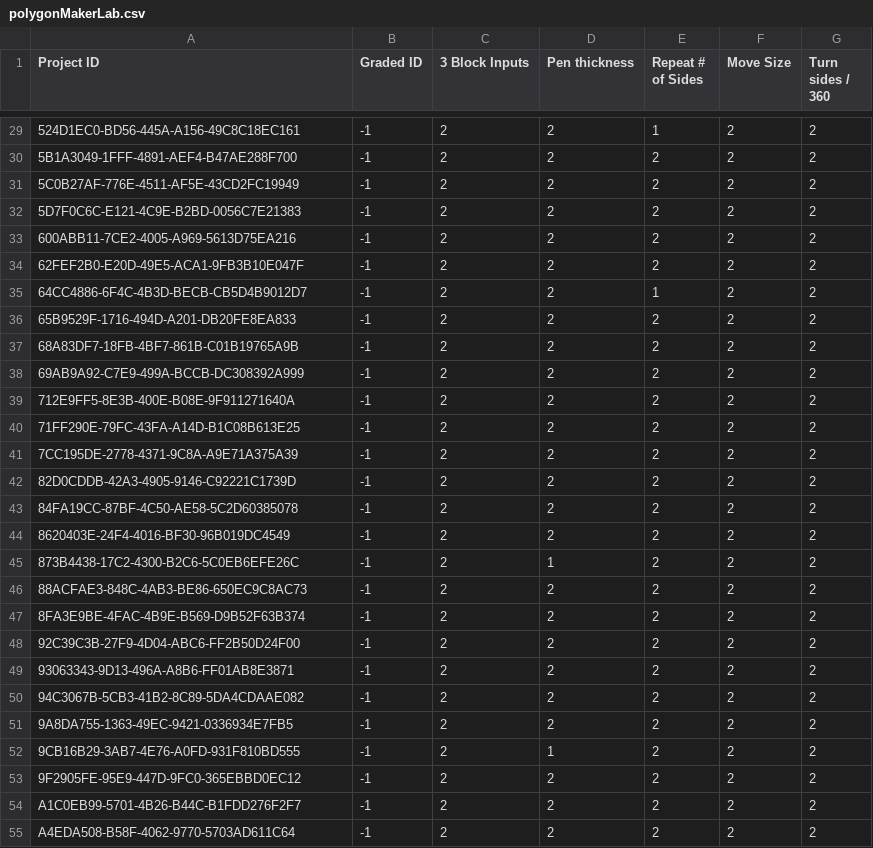
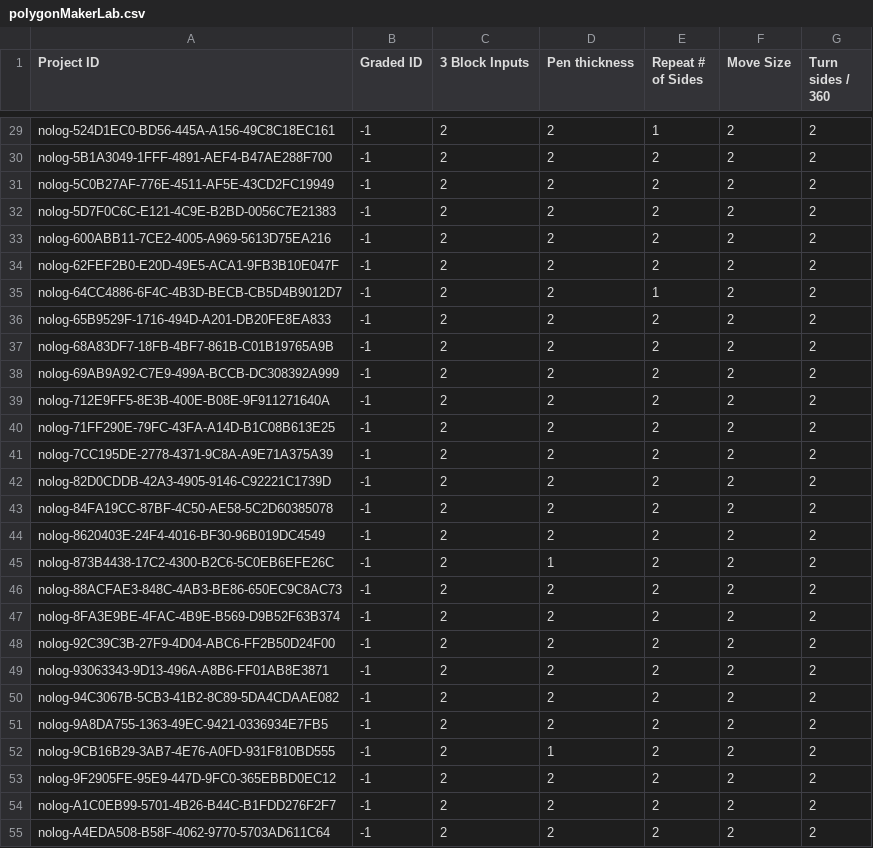
Before and after one commit to thomaswp/SourceCheck, a CSV file: data/csc200/fall2015/grades/polygonMakerLab.csv, drawn as a sheet; only a part is shown, gaps mark what is left out; the diff covers the shown part only.

Commit message:
Fixed grades for unlogged assignments to use nolog

```diff
--- a/data/csc200/fall2015/grades/polygonMakerLab.csv
+++ b/data/csc200/fall2015/grades/polygonMakerLab.csv
@@ -29,27 +29,27 @@ Project ID,Graded ID,3 Block Inputs,Pen thickness,Repeat # of Sides,Move Size,Tu
-524D1EC0-BD56-445A-A156-49C8C18EC161,-1,2,2,1,2,2
-5B1A3049-1FFF-4891-AEF4-B47AE288F700,-1,2,2,2,2,2
-5C0B27AF-776E-4511-AF5E-43CD2FC19949,-1,2,2,2,2,2
-5D7F0C6C-E121-4C9E-B2BD-0056C7E21383,-1,2,2,2,2,2
-600ABB11-7CE2-4005-A969-5613D75EA216,-1,2,2,2,2,2
-62FEF2B0-E20D-49E5-ACA1-9FB3B10E047F,-1,2,2,2,2,2
-64CC4886-6F4C-4B3D-BECB-CB5D4B9012D7,-1,2,2,1,2,2
-65B9529F-1716-494D-A201-DB20FE8EA833,-1,2,2,2,2,2
-68A83DF7-18FB-4BF7-861B-C01B19765A9B,-1,2,2,2,2,2
-69AB9A92-C7E9-499A-BCCB-DC308392A999,-1,2,2,2,2,2
-712E9FF5-8E3B-400E-B08E-9F911271640A,-1,2,2,2,2,2
-71FF290E-79FC-43FA-A14D-B1C08B613E25,-1,2,2,2,2,2
-7CC195DE-2778-4371-9C8A-A9E71A375A39,-1,2,2,2,2,2
-82D0CDDB-42A3-4905-9146-C92221C1739D,-1,2,2,2,2,2
-84FA19CC-87BF-4C50-AE58-5C2D60385078,-1,2,2,2,2,2
-8620403E-24F4-4016-BF30-96B019DC4549,-1,2,2,2,2,2
-873B4438-17C2-4300-B2C6-5C0EB6EFE26C,-1,2,1,2,2,2
-88ACFAE3-848C-4AB3-BE86-650EC9C8AC73,-1,2,2,2,2,2
-8FA3E9BE-4FAC-4B9E-B569-D9B52F63B374,-1,2,2,2,2,2
-92C39C3B-27F9-4D04-ABC6-FF2B50D24F00,-1,2,2,2,2,2
-93063343-9D13-496A-A8B6-FF01AB8E3871,-1,2,2,2,2,2
-94C3067B-5CB3-41B2-8C89-5DA4CDAAE082,-1,2,2,2,2,2
-9A8DA755-1363-49EC-9421-0336934E7FB5,-1,2,2,2,2,2
-9CB16B29-3AB7-4E76-A0FD-931F810BD555,-1,2,1,2,2,2
-9F2905FE-95E9-447D-9FC0-365EBBD0EC12,-1,2,2,2,2,2
-A1C0EB99-5701-4B26-B44C-B1FDD276F2F7,-1,2,2,2,2,2
-A4EDA508-B58F-4062-9770-5703AD611C64,-1,2,2,2,2,2
+nolog-524D1EC0-BD56-445A-A156-49C8C18EC161,-1,2,2,1,2,2
+nolog-5B1A3049-1FFF-4891-AEF4-B47AE288F700,-1,2,2,2,2,2
+nolog-5C0B27AF-776E-4511-AF5E-43CD2FC19949,-1,2,2,2,2,2
+nolog-5D7F0C6C-E121-4C9E-B2BD-0056C7E21383,-1,2,2,2,2,2
+nolog-600ABB11-7CE2-4005-A969-5613D75EA216,-1,2,2,2,2,2
+nolog-62FEF2B0-E20D-49E5-ACA1-9FB3B10E047F,-1,2,2,2,2,2
+nolog-64CC4886-6F4C-4B3D-BECB-CB5D4B9012D7,-1,2,2,1,2,2
+nolog-65B9529F-1716-494D-A201-DB20FE8EA833,-1,2,2,2,2,2
+nolog-68A83DF7-18FB-4BF7-861B-C01B19765A9B,-1,2,2,2,2,2
+nolog-69AB9A92-C7E9-499A-BCCB-DC308392A999,-1,2,2,2,2,2
+nolog-712E9FF5-8E3B-400E-B08E-9F911271640A,-1,2,2,2,2,2
+nolog-71FF290E-79FC-43FA-A14D-B1C08B613E25,-1,2,2,2,2,2
+nolog-7CC195DE-2778-4371-9C8A-A9E71A375A39,-1,2,2,2,2,2
+nolog-82D0CDDB-42A3-4905-9146-C92221C1739D,-1,2,2,2,2,2
+nolog-84FA19CC-87BF-4C50-AE58-5C2D60385078,-1,2,2,2,2,2
+nolog-8620403E-24F4-4016-BF30-96B019DC4549,-1,2,2,2,2,2
+nolog-873B4438-17C2-4300-B2C6-5C0EB6EFE26C,-1,2,1,2,2,2
+nolog-88ACFAE3-848C-4AB3-BE86-650EC9C8AC73,-1,2,2,2,2,2
+nolog-8FA3E9BE-4FAC-4B9E-B569-D9B52F63B374,-1,2,2,2,2,2
+nolog-92C39C3B-27F9-4D04-ABC6-FF2B50D24F00,-1,2,2,2,2,2
+nolog-93063343-9D13-496A-A8B6-FF01AB8E3871,-1,2,2,2,2,2
+nolog-94C3067B-5CB3-41B2-8C89-5DA4CDAAE082,-1,2,2,2,2,2
+nolog-9A8DA755-1363-49EC-9421-0336934E7FB5,-1,2,2,2,2,2
+nolog-9CB16B29-3AB7-4E76-A0FD-931F810BD555,-1,2,1,2,2,2
+nolog-9F2905FE-95E9-447D-9FC0-365EBBD0EC12,-1,2,2,2,2,2
+nolog-A1C0EB99-5701-4B26-B44C-B1FDD276F2F7,-1,2,2,2,2,2
+nolog-A4EDA508-B58F-4062-9770-5703AD611C64,-1,2,2,2,2,2
```
Also changed, not shown: 53 edited cells elsewhere in this file, data/csc200/fall2015/grades/squiralHW.csv, 1 other file.
